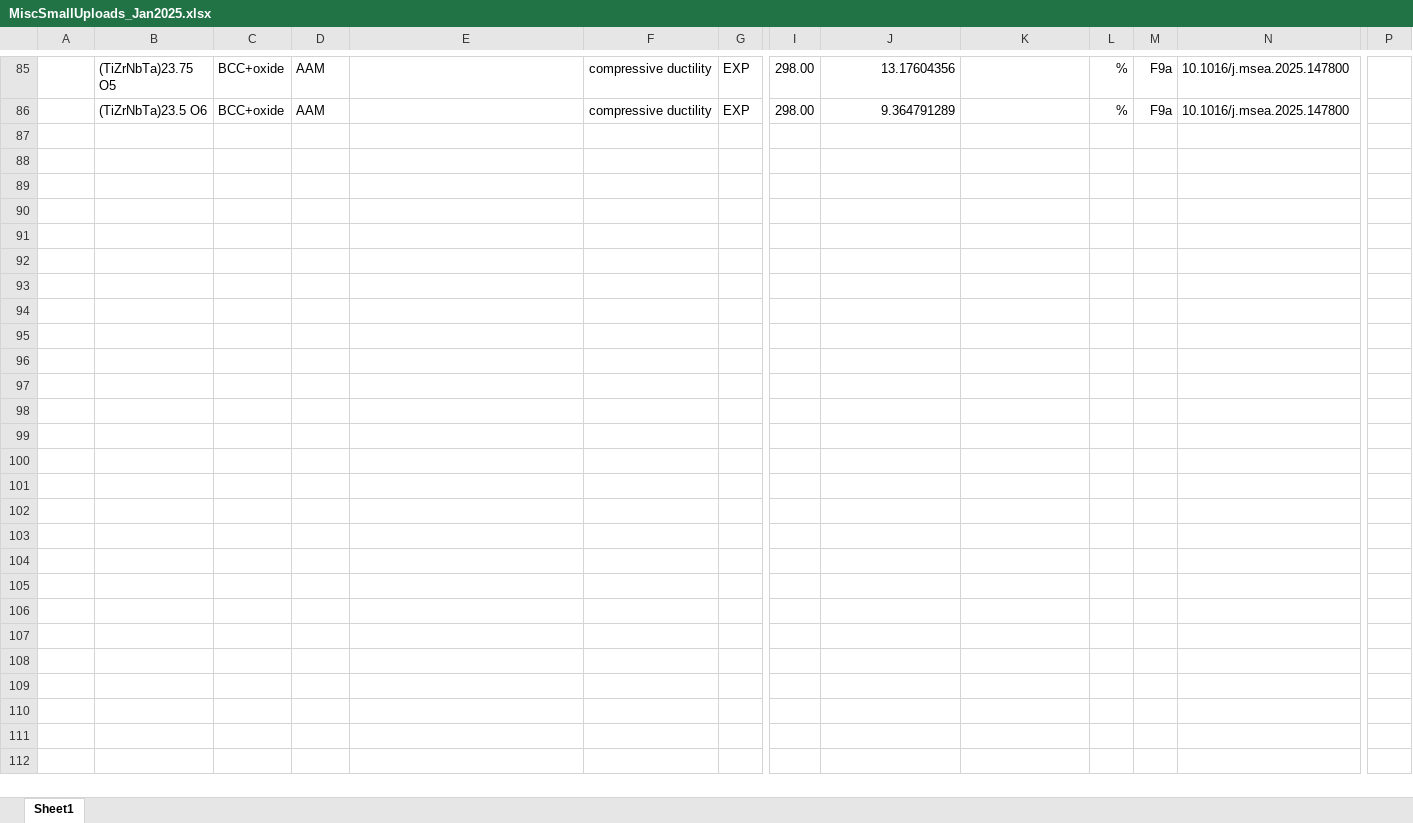
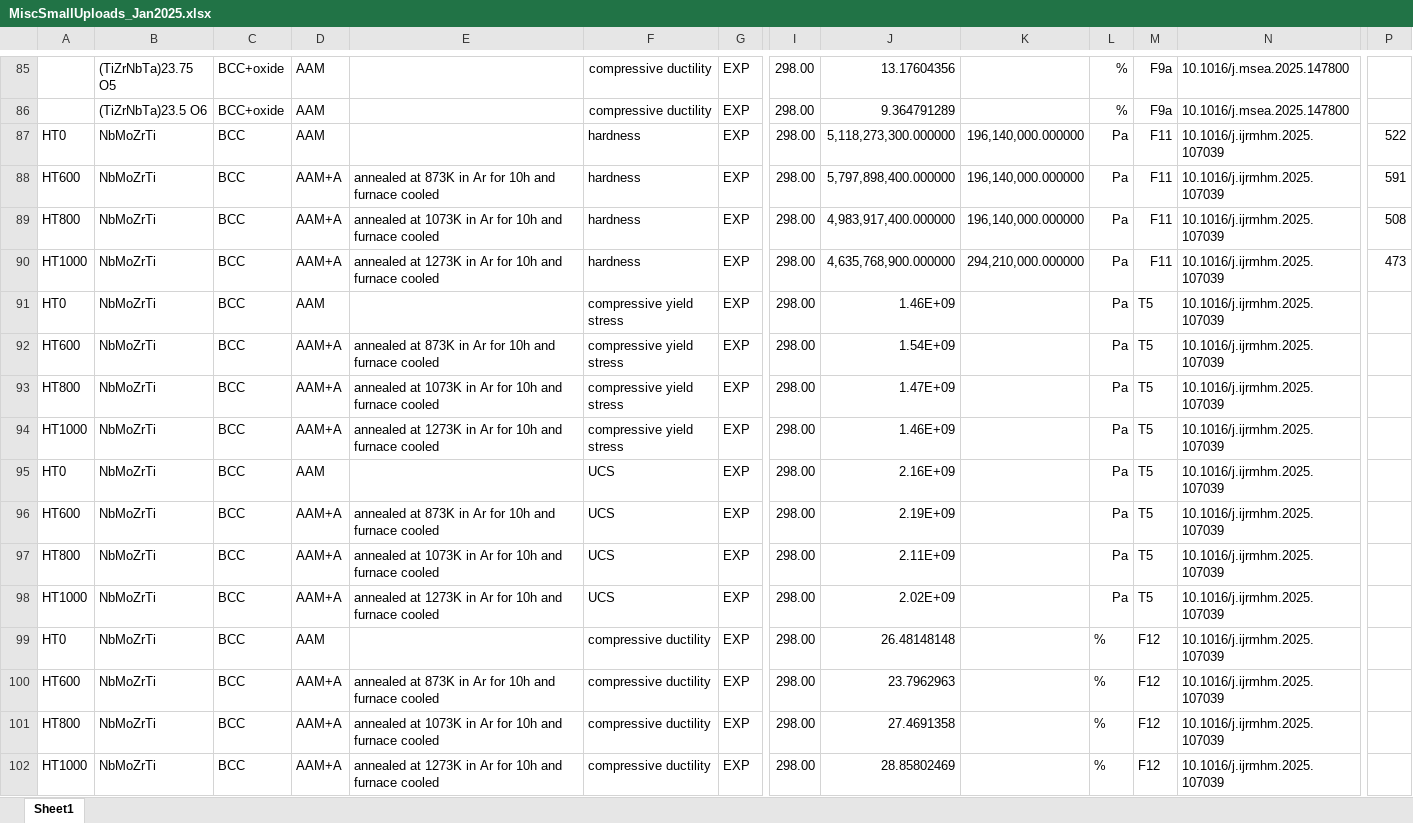
Before and after one commit to amkrajewski/ULTERA-contribute-amkrajewski, an Excel workbook: MiscSmallUploads_Jan2025.xlsx, sheet Sheet1, drawn as a sheet; only a part is shown, gaps mark what is left out; values as stored, in another font and other column widths than the file's, no borders; rows hold the shown columns only; the diff names each change by its address in the sheet, - before the commit and + after, or states it on an @@ line.

Commit message:
- extracted data from `10.1016/j.ijrmhm.2025.107039`

```diff
--- a/MiscSmallUploads_Jan2025.xlsx (sheet Sheet1)
+++ b/MiscSmallUploads_Jan2025.xlsx (sheet Sheet1)
+row 87: HT0 | NbMoZrTi | BCC | AAM |  | hardness | EXP | 298.00 | 5,118,273,300.000000 | 196,140,000.000000 | Pa | F11 | 10.1016/j.ijrmhm.2025.107039 | 522
+row 88: HT600 | NbMoZrTi | BCC | AAM+A | annealed at 873K in Ar for 10h and furnace cooled | hardness | EXP | 298.00 | 5,797,898,400.000000 | 196,140,000.000000 | Pa | F11 | 10.1016/j.ijrmhm.2025.107039 | 591
+row 89: HT800 | NbMoZrTi | BCC | AAM+A | annealed at 1073K in Ar for 10h and furnace cooled | hardness | EXP | 298.00 | 4,983,917,400.000000 | 196,140,000.000000 | Pa | F11 | 10.1016/j.ijrmhm.2025.107039 | 508
+row 90: HT1000 | NbMoZrTi | BCC | AAM+A | annealed at 1273K in Ar for 10h and furnace cooled | hardness | EXP | 298.00 | 4,635,768,900.000000 | 294,210,000.000000 | Pa | F11 | 10.1016/j.ijrmhm.2025.107039 | 473
+row 91: HT0 | NbMoZrTi | BCC | AAM |  | compressive yield stress | EXP | 298.00 | 1.46E+09 |  | Pa | T5 | 10.1016/j.ijrmhm.2025.107039
+row 92: HT600 | NbMoZrTi | BCC | AAM+A | annealed at 873K in Ar for 10h and furnace cooled | compressive yield stress | EXP | 298.00 | 1.54E+09 |  | Pa | T5 | 10.1016/j.ijrmhm.2025.107039
+row 93: HT800 | NbMoZrTi | BCC | AAM+A | annealed at 1073K in Ar for 10h and furnace cooled | compressive yield stress | EXP | 298.00 | 1.47E+09 |  | Pa | T5 | 10.1016/j.ijrmhm.2025.107039
+row 94: HT1000 | NbMoZrTi | BCC | AAM+A | annealed at 1273K in Ar for 10h and furnace cooled | compressive yield stress | EXP | 298.00 | 1.46E+09 |  | Pa | T5 | 10.1016/j.ijrmhm.2025.107039
+row 95: HT0 | NbMoZrTi | BCC | AAM |  | UCS | EXP | 298.00 | 2.16E+09 |  | Pa | T5 | 10.1016/j.ijrmhm.2025.107039
+row 96: HT600 | NbMoZrTi | BCC | AAM+A | annealed at 873K in Ar for 10h and furnace cooled | UCS | EXP | 298.00 | 2.19E+09 |  | Pa | T5 | 10.1016/j.ijrmhm.2025.107039
+row 97: HT800 | NbMoZrTi | BCC | AAM+A | annealed at 1073K in Ar for 10h and furnace cooled | UCS | EXP | 298.00 | 2.11E+09 |  | Pa | T5 | 10.1016/j.ijrmhm.2025.107039
+row 98: HT1000 | NbMoZrTi | BCC | AAM+A | annealed at 1273K in Ar for 10h and furnace cooled | UCS | EXP | 298.00 | 2.02E+09 |  | Pa | T5 | 10.1016/j.ijrmhm.2025.107039
+row 99: HT0 | NbMoZrTi | BCC | AAM |  | compressive ductility | EXP | 298.00 | 26.48148148 |  | % | F12 | 10.1016/j.ijrmhm.2025.107039
+row 100: HT600 | NbMoZrTi | BCC | AAM+A | annealed at 873K in Ar for 10h and furnace cooled | compressive ductility | EXP | 298.00 | 23.7962963 |  | % | F12 | 10.1016/j.ijrmhm.2025.107039
+row 101: HT800 | NbMoZrTi | BCC | AAM+A | annealed at 1073K in Ar for 10h and furnace cooled | compressive ductility | EXP | 298.00 | 27.4691358 |  | % | F12 | 10.1016/j.ijrmhm.2025.107039
+row 102: HT1000 | NbMoZrTi | BCC | AAM+A | annealed at 1273K in Ar for 10h and furnace cooled | compressive ductility | EXP | 298.00 | 28.85802469 |  | % | F12 | 10.1016/j.ijrmhm.2025.107039
```
